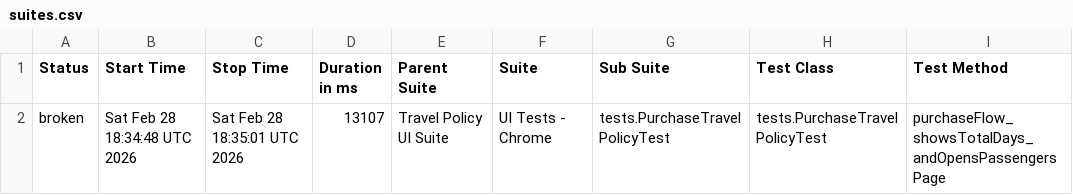
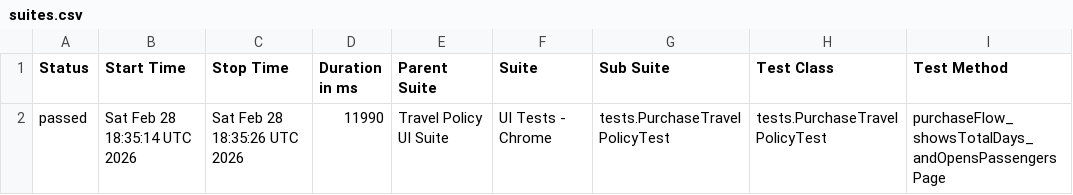
Before and after one commit to aviavi16/travel-policy-selenium-testng, a CSV file: data/suites.csv, drawn as a sheet; only a part is shown; the diff names each change by its address in the sheet, - before the commit and + after, or states it on an @@ line.

```diff
--- a/data/suites.csv
+++ b/data/suites.csv
-A2 (Status): broken
+A2 (Status): passed
-B2 (Start Time): Sat Feb 28 18:34:48 UTC 2026
+B2 (Start Time): Sat Feb 28 18:35:14 UTC 2026
-C2 (Stop Time): Sat Feb 28 18:35:01 UTC 2026
+C2 (Stop Time): Sat Feb 28 18:35:26 UTC 2026
-D2 (Duration in ms): 13107
+D2 (Duration in ms): 11990
```
Also changed, not shown: 24 other files.
